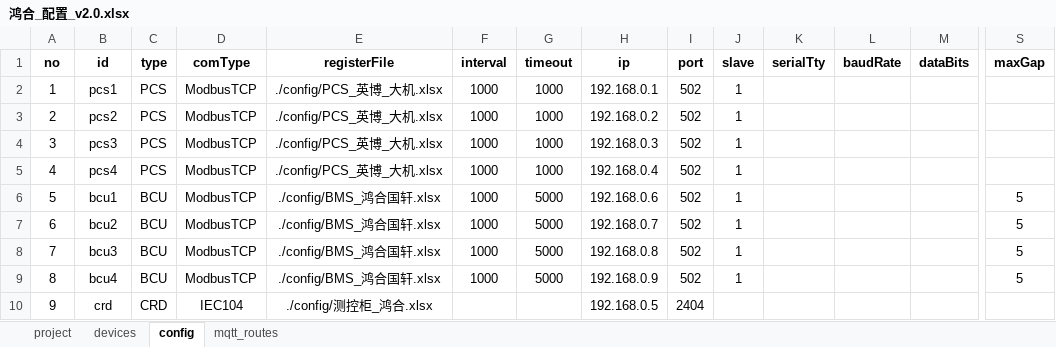
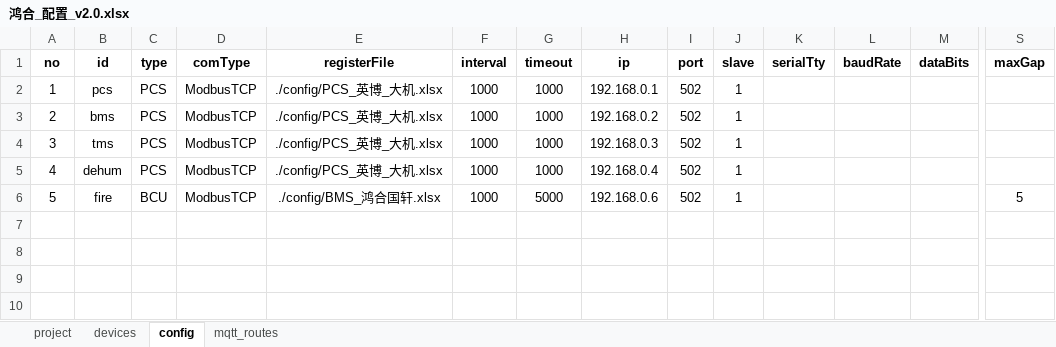
Before and after one commit to mikasa112/collector, an Excel workbook: config/鸿合_配置_v2.0.xlsx, sheet config, drawn as a sheet; only a part is shown, gaps mark what is left out; values as stored, in another font and other column widths than the file's, no borders; rows hold the shown columns only; the diff names each change by its address in the sheet, - before the commit and + after, or states it on an @@ line.

```diff
--- a/config/鸿合_配置_v2.0.xlsx (sheet config)
+++ b/config/鸿合_配置_v2.0.xlsx (sheet config)
-B2 (id): pcs1
+B2 (id): pcs
-B3 (id): pcs2
+B3 (id): bms
-B4 (id): pcs3
+B4 (id): tms
-B5 (id): pcs4
+B5 (id): dehum
-B6 (id): bcu1
+B6 (id): fire
-row 7: 6 | bcu2 | BCU | ModbusTCP | ./config/BMS_鸿合国轩.xlsx | 1000 | 5000 | 192.168.0.7 | 502 | 1 |  |  |  | 5
-row 8: 7 | bcu3 | BCU | ModbusTCP | ./config/BMS_鸿合国轩.xlsx | 1000 | 5000 | 192.168.0.8 | 502 | 1 |  |  |  | 5
-row 9: 8 | bcu4 | BCU | ModbusTCP | ./config/BMS_鸿合国轩.xlsx | 1000 | 5000 | 192.168.0.9 | 502 | 1 |  |  |  | 5
-row 10: 9 | crd | CRD | IEC104 | ./config/测控柜_鸿合.xlsx |  |  | 192.168.0.5 | 2404
```
Also changed, not shown: config/BMS_鸿合国轩.xlsx, 5 other files.
